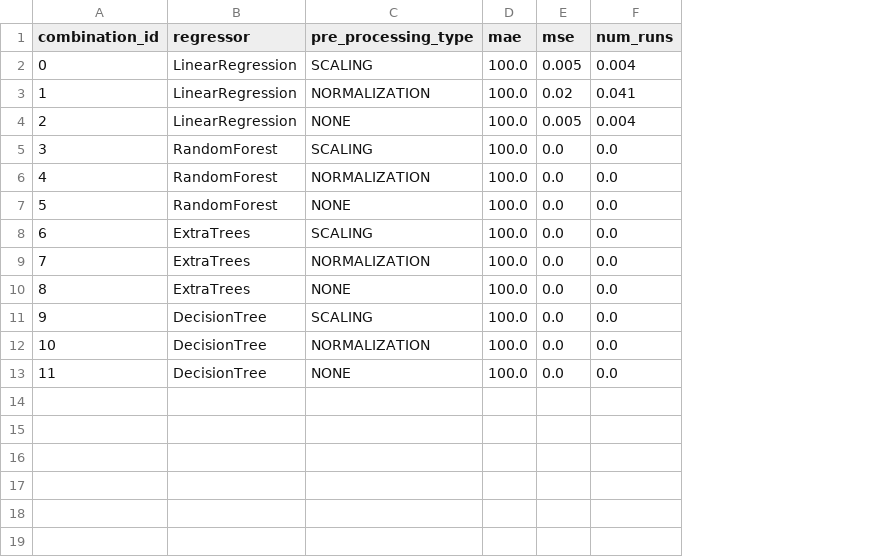
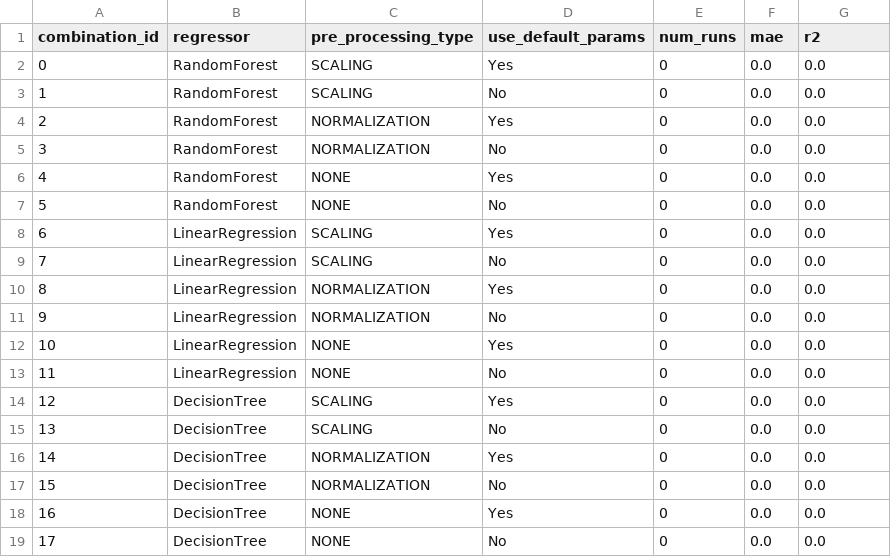
Before and after one commit to rohitrajgopalan/mlm, a CSV file: results/distance_to_enemy_aggregator.csv, drawn as a sheet; removed rows and columns are numbered as before the commit, all else as after; the diff names each change by its address in the sheet, - before the commit and + after, or states it on an @@ line.

```diff
--- a/results/distance_to_enemy_aggregator.csv
+++ b/results/distance_to_enemy_aggregator.csv
-column D (mae), rows 5-13: all 100.0
+column D (use_default_params), rows 3-4: No | Yes; row 6: Yes; row 8: Yes; row 10: Yes; row 12: Yes; rows 15-16: No | Yes; row 18: Yes
+column E (num_runs), rows 3-4: 0 | 0; row 6: 0; row 8: 0; row 10: 0; row 12: 0; rows 15-16: 0 | 0; row 18: 0
-F1: mse
+F1: mae
-G1: num_runs
+G1: r2
-row 2: 0 | LinearRegression | SCALING | 100.0 | 0.005 | 0.004
-row 3: 1 | LinearRegression | NORMALIZATION | 100.0 | 0.02 | 0.041
-row 4: 2 | LinearRegression | NONE | 100.0 | 0.005 | 0.004
+row 2: 0 | RandomForest | SCALING | Yes | 0 | 0.0 | 0.0
@@ column A (combination_id) renumbered between rows 3 and 18 @@
+row 5: 3 | RandomForest | NORMALIZATION | No | 0 | 0.0 | 0.0
+row 7: 5 | RandomForest | NONE | No | 0 | 0.0 | 0.0
-B8 (regressor): ExtraTrees
+B8 (regressor): LinearRegression
+row 9: 7 | LinearRegression | SCALING | No | 0 | 0.0 | 0.0
-B10 (regressor): ExtraTrees
+B10 (regressor): LinearRegression
+row 11: 9 | LinearRegression | NORMALIZATION | No | 0 | 0.0 | 0.0
-B12 (regressor): ExtraTrees
+B12 (regressor): LinearRegression
+row 13: 11 | LinearRegression | NONE | No | 0 | 0.0 | 0.0
+row 14: 12 | DecisionTree | SCALING | Yes | 0 | 0.0 | 0.0
+row 17: 15 | DecisionTree | NORMALIZATION | No | 0 | 0.0 | 0.0
+row 19: 17 | DecisionTree | NONE | No | 0 | 0.0 | 0.0
```
Also changed, not shown: results/distance_to_enemy_context.csv, results/sos.csv, 5 other files.
